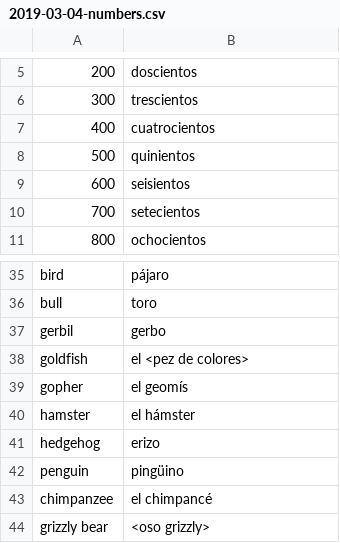
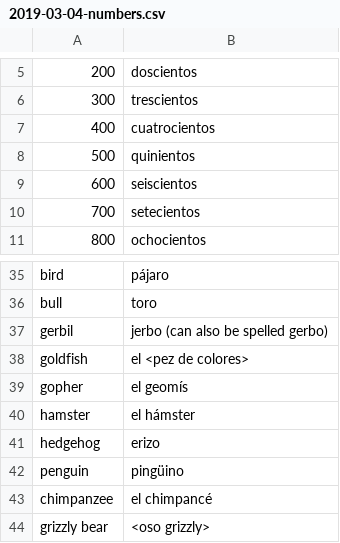
Before and after one commit to peterkrieg/anki-spanish-creator, a CSV file: words/2019-03-04-numbers.csv, drawn as a sheet; only a part is shown, gaps mark what is left out.

```diff
--- a/words/2019-03-04-numbers.csv
+++ b/words/2019-03-04-numbers.csv
@@ -8,3 +8,3 @@
 500, quinientos
-600, seisientos
+600, seiscientos
 700, setecientos
@@ -36,3 +36,3 @@ bird, pájaro
 bull, toro
-gerbil, gerbo
+gerbil, jerbo (can also be spelled gerbo)
 goldfish, el <pez de colores>
```
Also changed, not shown: words/2019-02-24-nouns.csv, words/2019-02-25-body-nouns.csv, 2 other files.
